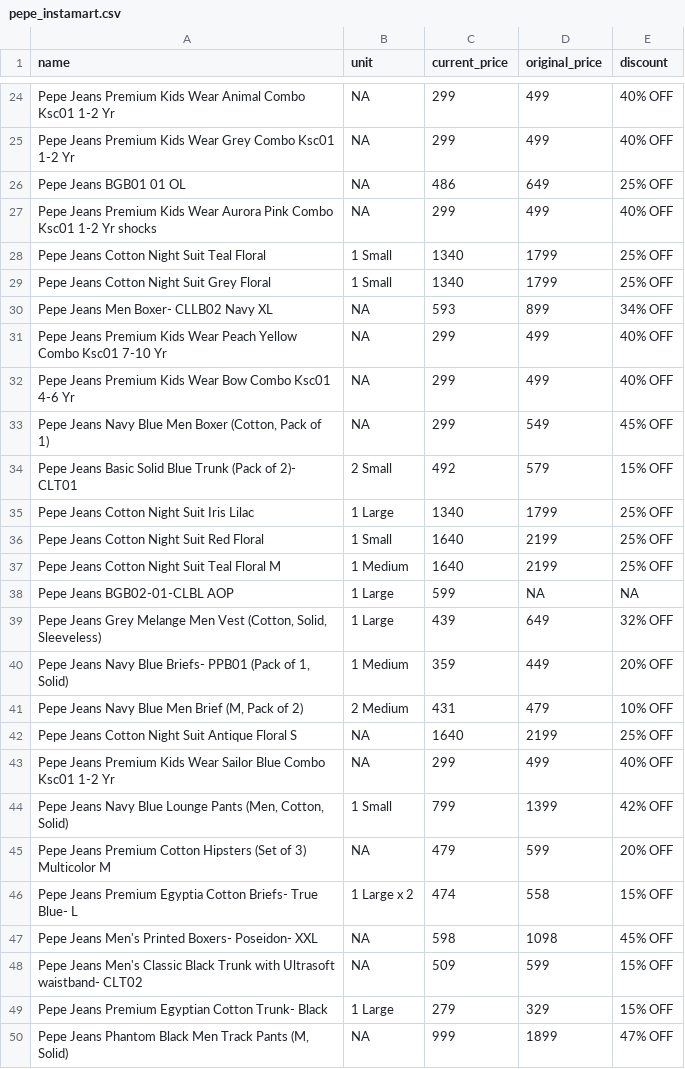
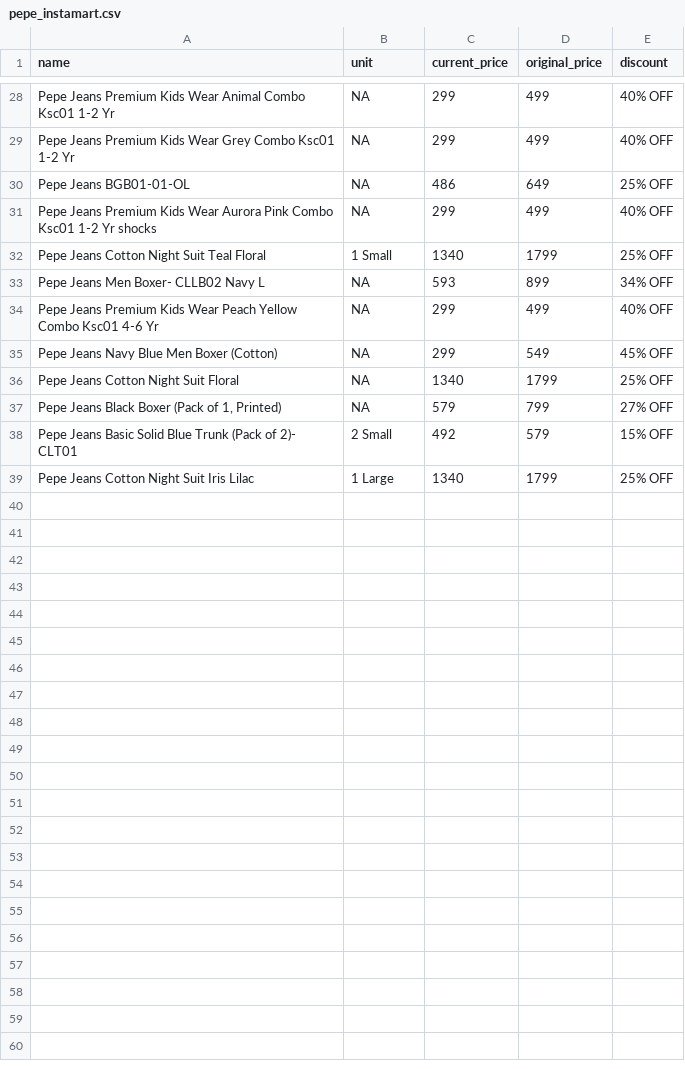
Before and after one commit to Amal-GBL/PricePulse, a CSV file: pepe_instamart.csv, drawn as a sheet; only a part is shown, gaps mark what is left out; the diff covers the shown part only.

```diff
--- a/pepe_instamart.csv
+++ b/pepe_instamart.csv
@@ -25,26 +29,11 @@ Pepe Jeans Premium Kids Wear Animal Combo Ksc01 1-2 Yr,NA,299,499,40% OFF
 Pepe Jeans Premium Kids Wear Grey Combo Ksc01 1-2 Yr,NA,299,499,40% OFF
-Pepe Jeans BGB01 01 OL,NA,486,649,25% OFF
+Pepe Jeans BGB01-01-OL,NA,486,649,25% OFF
 Pepe Jeans Premium Kids Wear Aurora Pink Combo Ksc01 1-2 Yr shocks,NA,299,499,40% OFF
 Pepe Jeans Cotton Night Suit Teal Floral,1 Small,1340,1799,25% OFF
-Pepe Jeans Cotton Night Suit Grey Floral,1 Small,1340,1799,25% OFF
-Pepe Jeans Men Boxer- CLLB02 Navy XL,NA,593,899,34% OFF
-Pepe Jeans Premium Kids Wear Peach Yellow Combo Ksc01 7-10 Yr,NA,299,499,40% OFF
-Pepe Jeans Premium Kids Wear Bow Combo Ksc01 4-6 Yr,NA,299,499,40% OFF
-"Pepe Jeans Navy Blue Men Boxer (Cotton, Pack of 1)",NA,299,549,45% OFF
+Pepe Jeans Men Boxer- CLLB02 Navy L,NA,593,899,34% OFF
+Pepe Jeans Premium Kids Wear Peach Yellow Combo Ksc01 4-6 Yr,NA,299,499,40% OFF
+Pepe Jeans Navy Blue Men Boxer (Cotton),NA,299,549,45% OFF
+Pepe Jeans Cotton Night Suit Floral,NA,1340,1799,25% OFF
+"Pepe Jeans Black Boxer (Pack of 1, Printed)",NA,579,799,27% OFF
 Pepe Jeans Basic Solid Blue Trunk (Pack of 2)- CLT01,2 Small,492,579,15% OFF
 Pepe Jeans Cotton Night Suit Iris Lilac,1 Large,1340,1799,25% OFF
-Pepe Jeans Cotton Night Suit Red Floral,1 Small,1640,2199,25% OFF
-Pepe Jeans Cotton Night Suit Teal Floral M,1 Medium,1640,2199,25% OFF
-Pepe Jeans BGB02-01-CLBL AOP,1 Large,599,NA,NA
-"Pepe Jeans Grey Melange Men Vest (Cotton, Solid, Sleeveless)",1 Large,439,649,32% OFF
-"Pepe Jeans Navy Blue Briefs- PPB01 (Pack of 1, Solid)",1 Medium,359,449,20% OFF
-"Pepe Jeans Navy Blue Men Brief (M, Pack of 2)",2 Medium,431,479,10% OFF
-Pepe Jeans Cotton Night Suit Antique Floral S,NA,1640,2199,25% OFF
-Pepe Jeans Premium Kids Wear Sailor Blue Combo Ksc01 1-2 Yr,NA,299,499,40% OFF
-"Pepe Jeans Navy Blue Lounge Pants (Men, Cotton, Solid)",1 Small,799,1399,42% OFF
-Pepe Jeans Premium Cotton Hipsters (Set of 3) Multicolor M,NA,479,599,20% OFF
-Pepe Jeans Premium Egyptia Cotton Briefs- True Blue- L,1 Large x 2,474,558,15% OFF
-Pepe Jeans Men's Printed Boxers- Poseidon- XXL,NA,598,1098,45% OFF
-Pepe Jeans Men's Classic Black Trunk with Ultrasoft waistband- CLT02,NA,509,599,15% OFF
-Pepe Jeans Premium Egyptian Cotton Trunk- Black,1 Large,279,329,15% OFF
-"Pepe Jeans Phantom Black Men Track Pants (M, Solid)",NA,999,1899,47% OFF
```
Also changed, not shown: 11 added rows, 7 removed rows and 10 edited cells elsewhere in this file, 2 other files.
